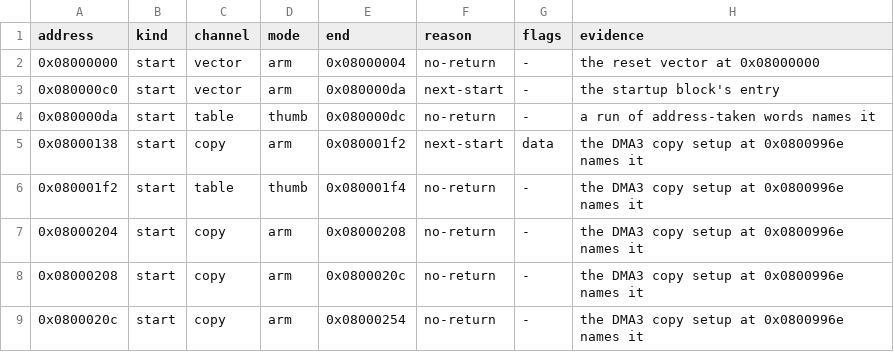
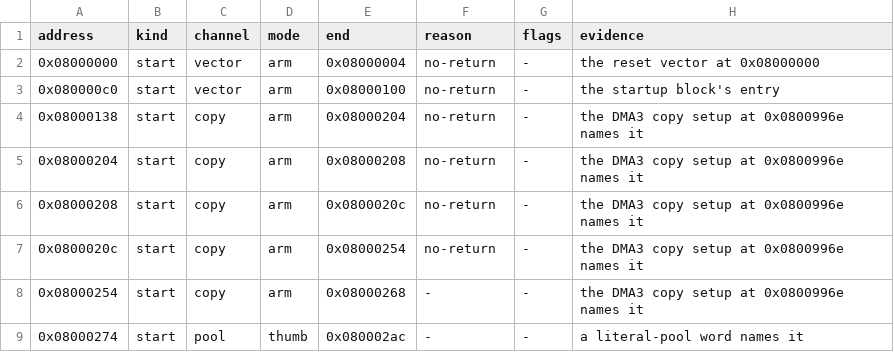
Before and after one commit to siruiusamory-cmyk/legacyofgoku-disasm, a CSV file: tools/code/CENSUS_EVIDENCE.csv, drawn as a sheet; only a part is shown; the shorter side is filled out with more unchanged rows.

Commit message:
Refuse a seed inside another mode's instruction and emit the copied handler as code

```diff
--- a/tools/code/CENSUS_EVIDENCE.csv
+++ b/tools/code/CENSUS_EVIDENCE.csv
@@ -2,6 +2,4 @@ address,kind,channel,mode,end,reason,flags,evidence
 0x08000000,start,vector,arm,0x08000004,no-return,-,the reset vector at 0x08000000
-0x080000c0,start,vector,arm,0x080000da,next-start,-,the startup block's entry
-0x080000da,start,table,thumb,0x080000dc,no-return,-,a run of address-taken words names it
-0x08000138,start,copy,arm,0x080001f2,next-start,data,the DMA3 copy setup at 0x0800996e names it
-0x080001f2,start,table,thumb,0x080001f4,no-return,-,the DMA3 copy setup at 0x0800996e names it
+0x080000c0,start,vector,arm,0x08000100,no-return,-,the startup block's entry
+0x08000138,start,copy,arm,0x08000204,no-return,-,the DMA3 copy setup at 0x0800996e names it
 0x08000204,start,copy,arm,0x08000208,no-return,-,the DMA3 copy setup at 0x0800996e names it
```
Also changed, not shown: 6 other files.
